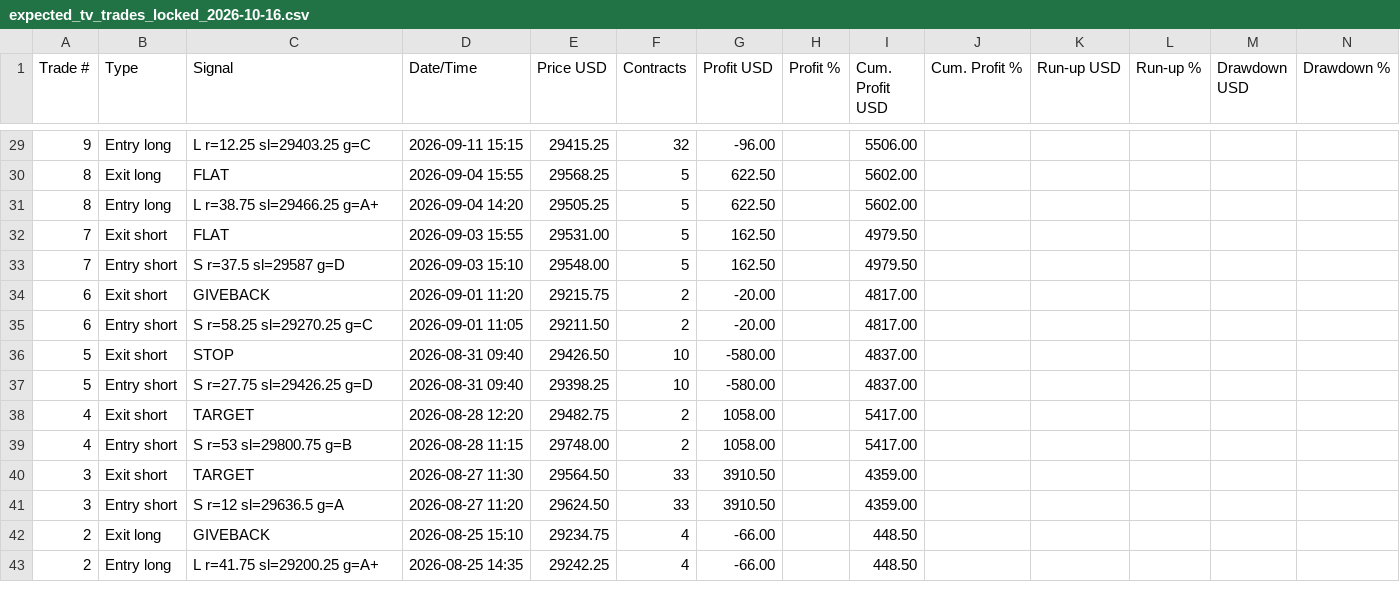
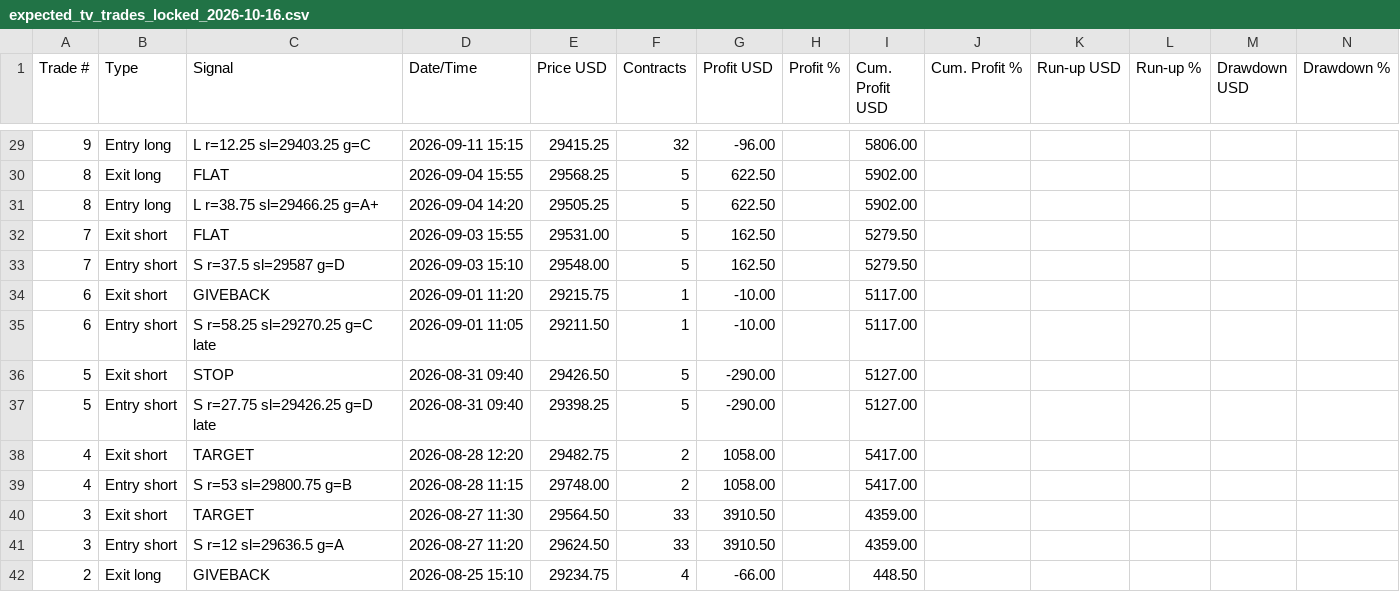
Before and after one commit to dcondax1-wq/Olympus, a CSV file: research/pine_parity/expected_tv_trades_locked_2026-10-16.csv, drawn as a sheet; only a part is shown, gaps mark what is left out; the shorter side is filled out with more unchanged rows; the diff covers the shown part only.

```diff
--- a/research/pine_parity/expected_tv_trades_locked_2026-10-16.csv
+++ b/research/pine_parity/expected_tv_trades_locked_2026-10-16.csv
@@ -29,10 +29,10 @@ Trade #,Type,Signal,Date/Time,Price USD,Contracts,Profit USD,Profit %,Cum. Profi
-9,Entry long,L r=12.25 sl=29403.25 g=C,2026-09-11 15:15,29415.25,32,-96.00,,5506.00,,,,,
-8,Exit long,FLAT,2026-09-04 15:55,29568.25,5,622.50,,5602.00,,,,,
-8,Entry long,L r=38.75 sl=29466.25 g=A+,2026-09-04 14:20,29505.25,5,622.50,,5602.00,,,,,
-7,Exit short,FLAT,2026-09-03 15:55,29531.00,5,162.50,,4979.50,,,,,
-7,Entry short,S r=37.5 sl=29587 g=D,2026-09-03 15:10,29548.00,5,162.50,,4979.50,,,,,
-6,Exit short,GIVEBACK,2026-09-01 11:20,29215.75,2,-20.00,,4817.00,,,,,
-6,Entry short,S r=58.25 sl=29270.25 g=C,2026-09-01 11:05,29211.50,2,-20.00,,4817.00,,,,,
-5,Exit short,STOP,2026-08-31 09:40,29426.50,10,-580.00,,4837.00,,,,,
-5,Entry short,S r=27.75 sl=29426.25 g=D,2026-08-31 09:40,29398.25,10,-580.00,,4837.00,,,,,
+9,Entry long,L r=12.25 sl=29403.25 g=C,2026-09-11 15:15,29415.25,32,-96.00,,5806.00,,,,,
+8,Exit long,FLAT,2026-09-04 15:55,29568.25,5,622.50,,5902.00,,,,,
+8,Entry long,L r=38.75 sl=29466.25 g=A+,2026-09-04 14:20,29505.25,5,622.50,,5902.00,,,,,
+7,Exit short,FLAT,2026-09-03 15:55,29531.00,5,162.50,,5279.50,,,,,
+7,Entry short,S r=37.5 sl=29587 g=D,2026-09-03 15:10,29548.00,5,162.50,,5279.50,,,,,
+6,Exit short,GIVEBACK,2026-09-01 11:20,29215.75,1,-10.00,,5117.00,,,,,
+6,Entry short,S r=58.25 sl=29270.25 g=C late,2026-09-01 11:05,29211.50,1,-10.00,,5117.00,,,,,
+5,Exit short,STOP,2026-08-31 09:40,29426.50,5,-290.00,,5127.00,,,,,
+5,Entry short,S r=27.75 sl=29426.25 g=D late,2026-08-31 09:40,29398.25,5,-290.00,,5127.00,,,,,
 4,Exit short,TARGET,2026-08-28 12:20,29482.75,2,1058.00,,5417.00,,,,,
```
Also changed, not shown: 37 edited cells elsewhere in this file, 25 other files.
